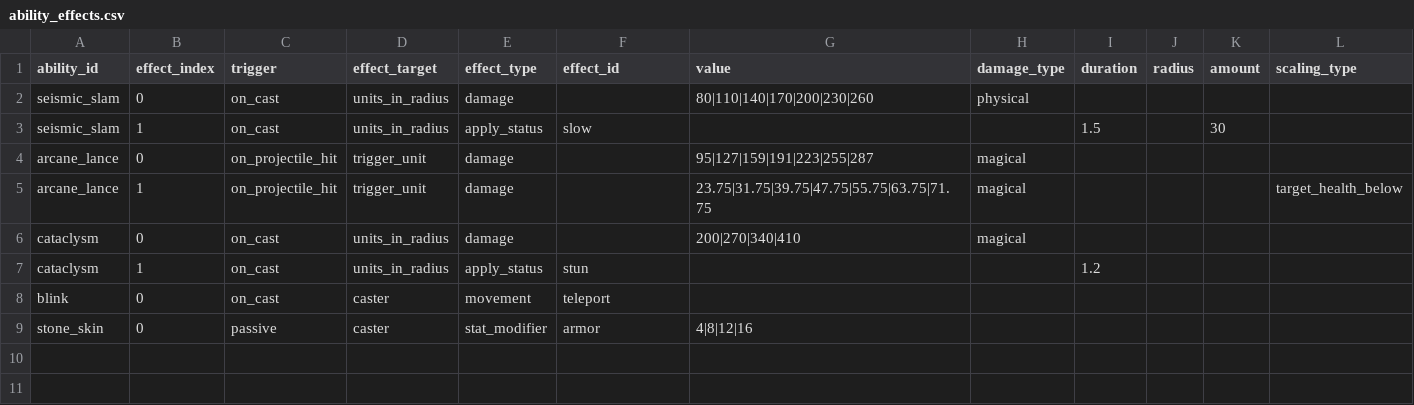
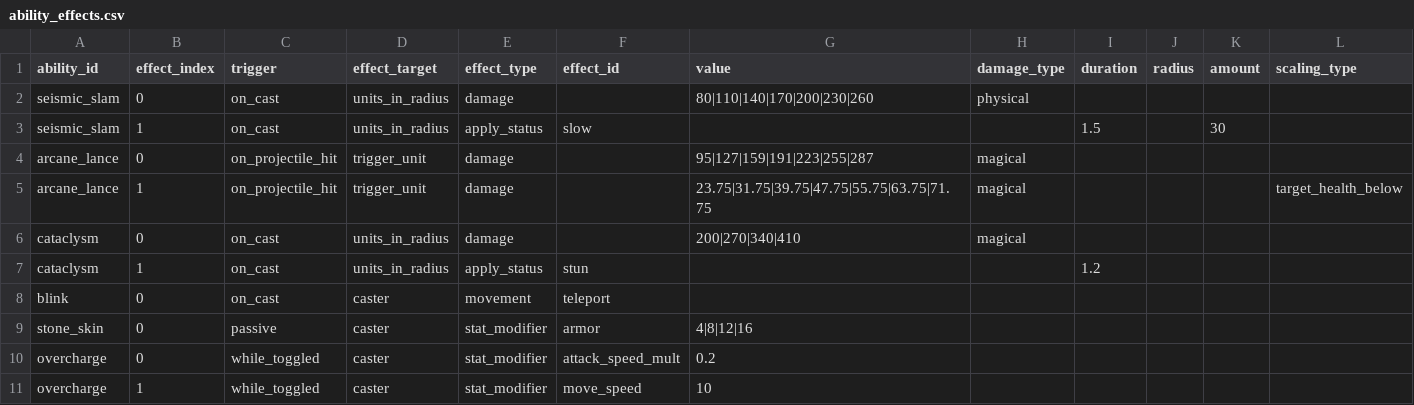
Before and after one commit to ElliotW1999/labyrinth, a CSV file: data/ability_effects.csv, drawn as a sheet; only a part is shown; rows hold the shown columns only; the diff names each change by its address in the sheet, - before the commit and + after, or states it on an @@ line.

```diff
--- a/data/ability_effects.csv
+++ b/data/ability_effects.csv
+row 10: overcharge | 0 | while_toggled | caster | stat_modifier | attack_speed_mult | 0.2
+row 11: overcharge | 1 | while_toggled | caster | stat_modifier | move_speed | 10
```
Also changed, not shown: data/abilities.csv, data/examples/invalid/ability_effects.csv, 9 other files.
